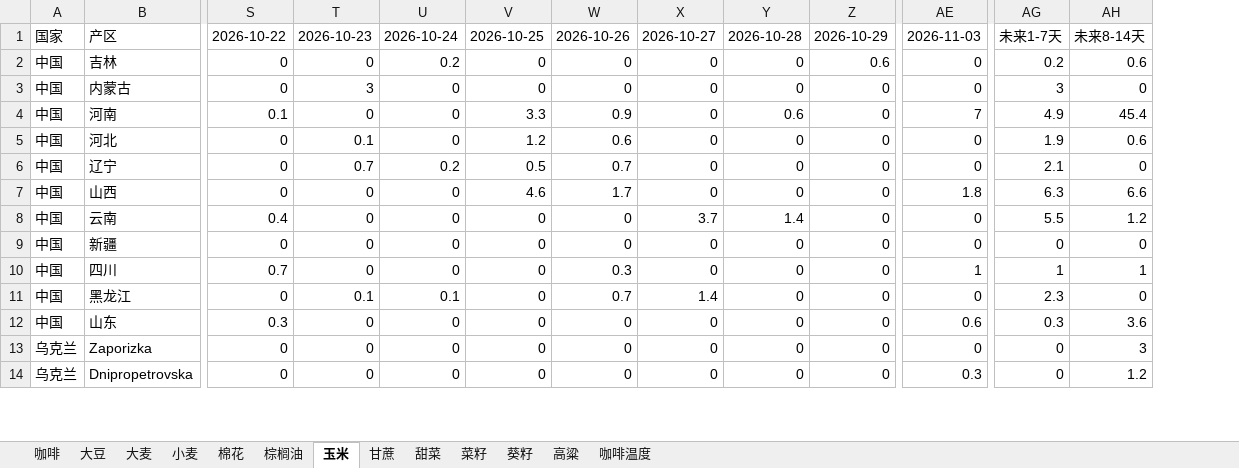
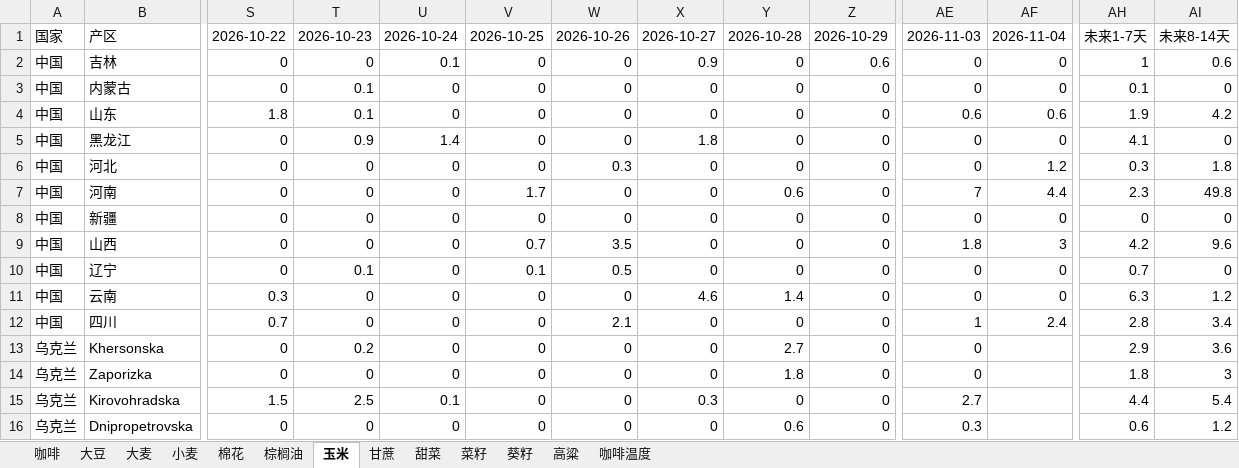
Before and after one commit to 2368846312-oss/ag-weather, an Excel workbook: 全球农产品降水数据_最新.xlsx, sheet 玉米, drawn as a sheet; only a part is shown, gaps mark what is left out; values as stored, in another font and other column widths than the file's, no cell formats; removed rows and columns are numbered as before the commit, all else as after; rows hold the shown columns only; the diff covers the shown part only; the diff names each change by its address in the sheet, - before the commit and + after, or states it on an @@ line.

```diff
--- a/全球农产品降水数据_最新.xlsx (sheet 玉米)
+++ b/全球农产品降水数据_最新.xlsx (sheet 玉米)
+column AF, rows 1-3: 2026-11-04 | 0 | 0; row 6: 1.2; row 8: 0; row 12: 2.4
-U2: 0.2
+U2: 0.1
-X2: 0
+X2: 0.9
-AH2: 0.2
+AH2: 1
-T3: 3
+T3: 0.1
-AH3: 3
+AH3: 0.1
-row 4: 中国 | 河南 | 0.1 | 0 | 0 | 3.3 | 0.9 | 0 | 0.6 | 0 | 7 | 4.9 | 45.4
+row 4: 中国 | 山东 | 1.8 | 0.1 | 0 | 0 | 0 | 0 | 0 | 0 | 0.6 | 0.6 | 1.9 | 4.2
+row 5: 中国 | 黑龙江 | 0 | 0.9 | 1.4 | 0 | 0 | 1.8 | 0 | 0 | 0 | 0 | 4.1 | 0
-T6: 0.1
+T6: 0
-V6: 1.2
+V6: 0
-W6: 0.6
+W6: 0.3
-AH6: 1.9
+AH6: 0.3
-AI6: 0.6
+AI6: 1.8
-row 6: 中国 | 辽宁 | 0 | 0.7 | 0.2 | 0.5 | 0.7 | 0 | 0 | 0 | 0 | 2.1 | 0
-row 7: 中国 | 山西 | 0 | 0 | 0 | 4.6 | 1.7 | 0 | 0 | 0 | 1.8 | 6.3 | 6.6
-row 8: 中国 | 云南 | 0.4 | 0 | 0 | 0 | 0 | 3.7 | 1.4 | 0 | 0 | 5.5 | 1.2
+row 7: 中国 | 河南 | 0 | 0 | 0 | 1.7 | 0 | 0 | 0.6 | 0 | 7 | 4.4 | 2.3 | 49.8
+row 9: 中国 | 山西 | 0 | 0 | 0 | 0.7 | 3.5 | 0 | 0 | 0 | 1.8 | 3 | 4.2 | 9.6
+row 10: 中国 | 辽宁 | 0 | 0.1 | 0 | 0.1 | 0.5 | 0 | 0 | 0 | 0 | 0 | 0.7 | 0
+row 11: 中国 | 云南 | 0.3 | 0 | 0 | 0 | 0 | 4.6 | 1.4 | 0 | 0 | 0 | 6.3 | 1.2
-W12: 0.3
+W12: 2.1
-AH12: 1
+AH12: 2.8
-AI12: 1
+AI12: 3.4
-row 11: 中国 | 黑龙江 | 0 | 0.1 | 0.1 | 0 | 0.7 | 1.4 | 0 | 0 | 0 | 2.3 | 0
-row 12: 中国 | 山东 | 0.3 | 0 | 0 | 0 | 0 | 0 | 0 | 0 | 0.6 | 0.3 | 3.6
+row 13: 乌克兰 | Khersonska | 0 | 0.2 | 0 | 0 | 0 | 0 | 2.7 | 0 | 0 |  | 2.9 | 3.6
-Y14: 0
+Y14: 1.8
-AH14: 0
+AH14: 1.8
+row 15: 乌克兰 | Kirovohradska | 1.5 | 2.5 | 0.1 | 0 | 0 | 0.3 | 0 | 0 | 2.7 |  | 4.4 | 5.4
-Y16: 0
+Y16: 0.6
-AH16: 0
+AH16: 0.6
```
Also changed, not shown: 10 added rows, 12 removed rows, 4 moved rows and 103 edited cells elsewhere in this sheet, sheet 小麦, sheet 葵籽, sheet 咖啡温度, sheet 菜籽, sheet 大麦, sheet 棕榈油, 6 more sheets, cell formats, VHI_Data/VHI_最近6周汇总.xlsx.
